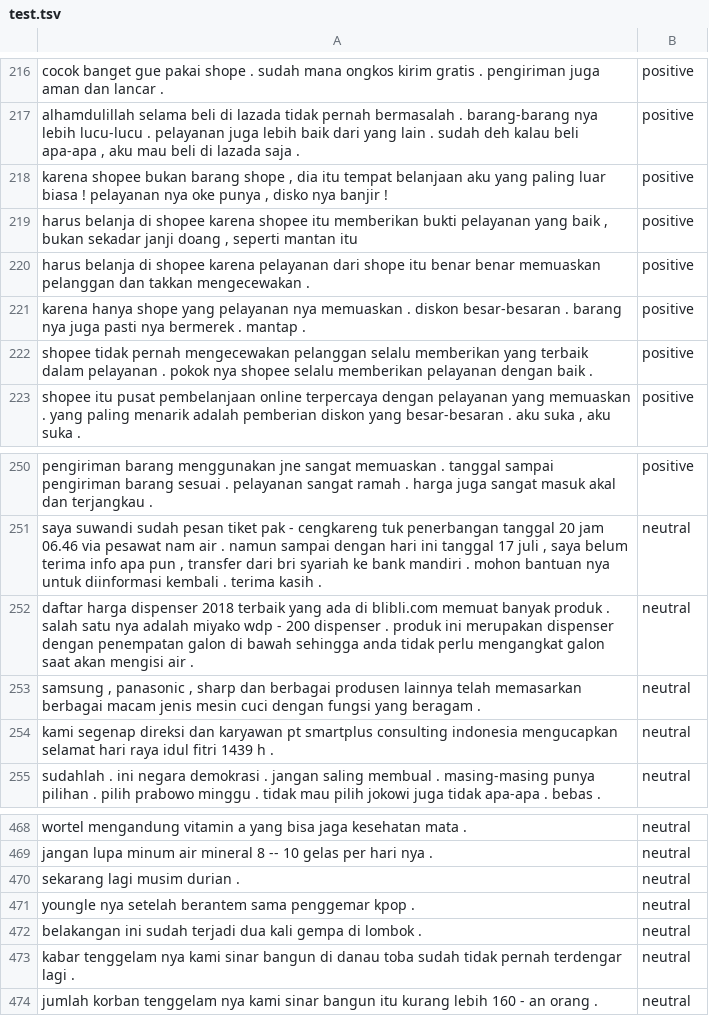
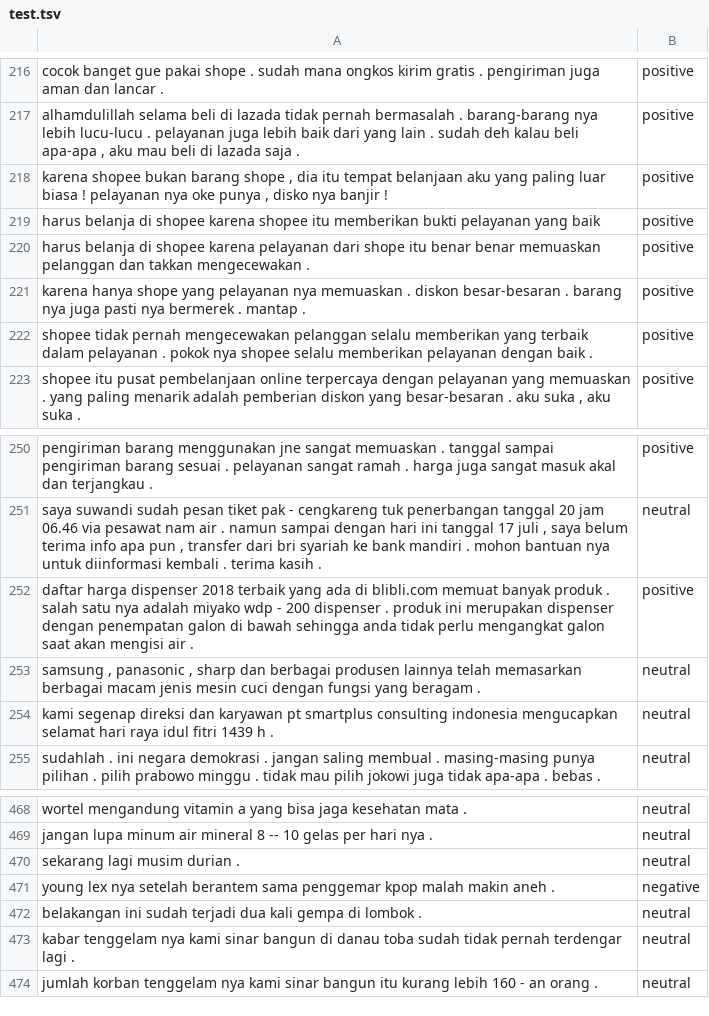
Before and after one commit to Wenfuuu/model-quantization-sentiment-analysis, a TSV file: datasets/test.tsv, drawn as a sheet; only a part is shown, gaps mark what is left out.

```diff
--- a/datasets/test.tsv
+++ b/datasets/test.tsv
@@ -218,3 +218,3 @@ alhamdulillah selama beli di lazada tidak pernah bermasalah . barang-barang nya
 karena shopee bukan barang shope , dia itu tempat belanjaan aku yang paling luar biasa ! pelayanan nya oke punya , disko nya banjir !	positive
-harus belanja di shopee karena shopee itu memberikan bukti pelayanan yang baik , bukan sekadar janji doang , seperti mantan itu	positive
+harus belanja di shopee karena shopee itu memberikan bukti pelayanan yang baik	positive
 harus belanja di shopee karena pelayanan dari shope itu benar benar memuaskan pelanggan dan takkan mengecewakan .	positive
@@ -251,3 +251,3 @@ pengiriman barang menggunakan jne sangat memuaskan . tanggal sampai pengiriman b
 saya suwandi sudah pesan tiket pak - cengkareng tuk penerbangan tanggal 20 jam 06.46 via pesawat nam air . namun sampai dengan hari ini tanggal 17 juli , saya belum terima info apa pun , transfer dari bri syariah ke bank mandiri . mohon bantuan nya untuk diinformasi kembali . terima kasih .	neutral
-daftar harga dispenser 2018 terbaik yang ada di blibli.com memuat banyak produk . salah satu nya adalah miyako wdp - 200 dispenser . produk ini merupakan dispenser dengan penempatan galon di bawah sehingga anda tidak perlu mengangkat galon saat akan mengisi air .	neutral
+daftar harga dispenser 2018 terbaik yang ada di blibli.com memuat banyak produk . salah satu nya adalah miyako wdp - 200 dispenser . produk ini merupakan dispenser dengan penempatan galon di bawah sehingga anda tidak perlu mengangkat galon saat akan mengisi air .	positive
 samsung , panasonic , sharp dan berbagai produsen lainnya telah memasarkan berbagai macam jenis mesin cuci dengan fungsi yang beragam .	neutral
@@ -470,3 +470,3 @@ jangan lupa minum air mineral 8 -- 10 gelas per hari nya .	neutral
 sekarang lagi musim durian .	neutral
-youngle nya setelah berantem sama penggemar kpop .	neutral
+young lex nya setelah berantem sama penggemar kpop malah makin aneh .	negative
 belakangan ini sudah terjadi dua kali gempa di lombok .	neutral
```
Also changed, not shown: 4 other files.
